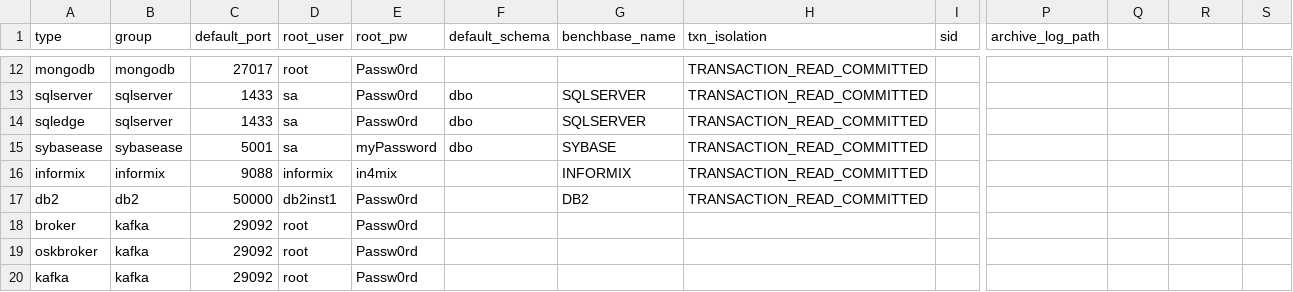
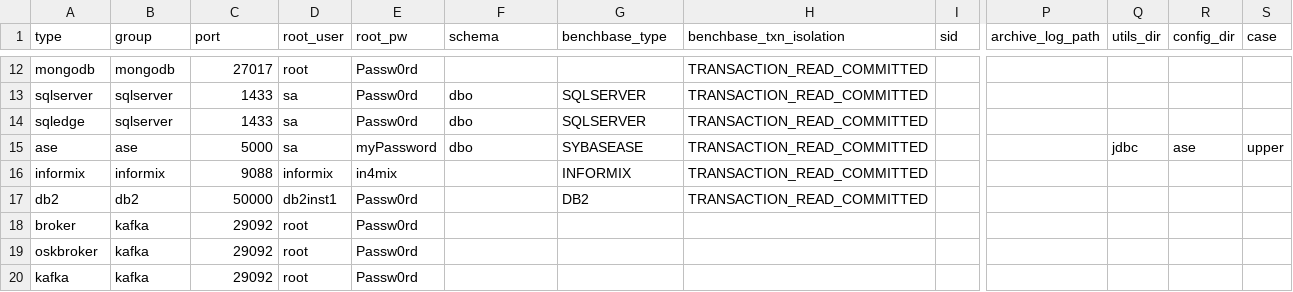
Before and after one commit to arcionlabs/arcion-loadgen, a CSV file: scripts/utils/map.csv, drawn as a sheet; only a part is shown, gaps mark what is left out; the diff names each change by its address in the sheet, - before the commit and + after, or states it on an @@ line.

Commit message:
s/sybase/ase

```diff
--- a/scripts/utils/map.csv
+++ b/scripts/utils/map.csv
-C1: default_port
+C1: port
-F1: default_schema
+F1: schema
-G1: benchbase_name
+G1: benchbase_type
-H1: txn_isolation
+H1: benchbase_txn_isolation
-Q1: (empty)
+Q1: utils_dir
-R1: (empty)
+R1: config_dir
-S1: (empty)
+S1: case
-A15 (type): sybasease
+A15 (type): ase
-B15 (group): sybasease
+B15 (group): ase
-C15 (port): 5001
+C15 (port): 5000
-G15 (benchbase_type): SYBASE
+G15 (benchbase_type): SYBASEASE
-Q15 (utils_dir): (empty)
+Q15 (utils_dir): jdbc
-R15 (config_dir): (empty)
+R15 (config_dir): ase
-S15 (case): (empty)
+S15 (case): upper
```
Also changed, not shown: scripts/utils/benchbase/bbtables.csv, 32 other files.
